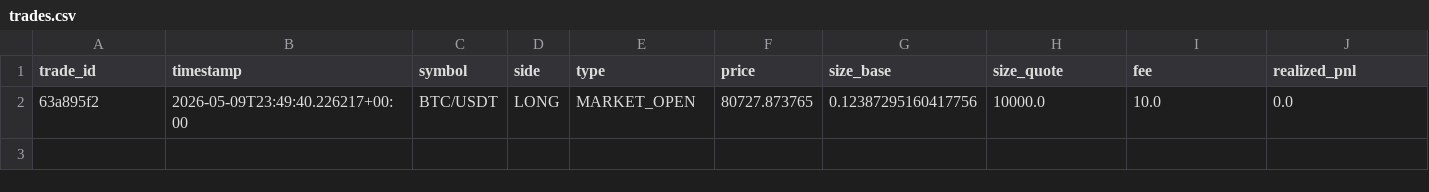
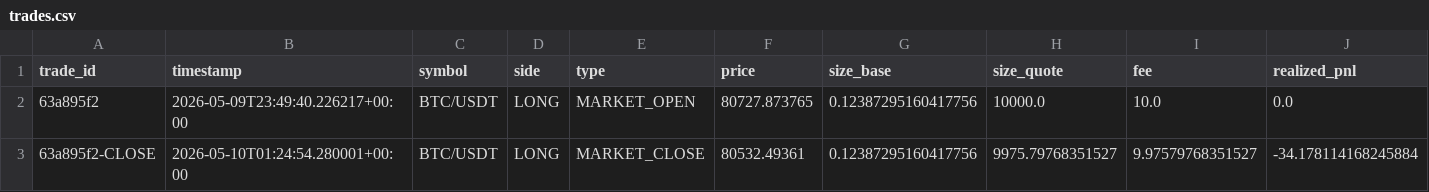
Before and after one commit to drools-git/crypto_bot, a CSV file: crypto_bot/backend/data/records/trades.csv, drawn as a sheet; only a part is shown; rows hold the shown columns only; the diff names each change by its address in the sheet, - before the commit and + after, or states it on an @@ line.

```diff
--- a/crypto_bot/backend/data/records/trades.csv
+++ b/crypto_bot/backend/data/records/trades.csv
+row 3: 63a895f2-CLOSE | 2026-05-10T01:24:54.280001+00:00 | BTC/USDT | LONG | MARKET_CLOSE | 80532.49361 | 0.12387295160417756 | 9975.79768351527 | 9.97579768351527 | -34.178114168245884
```
Also changed, not shown: 6 other files.
